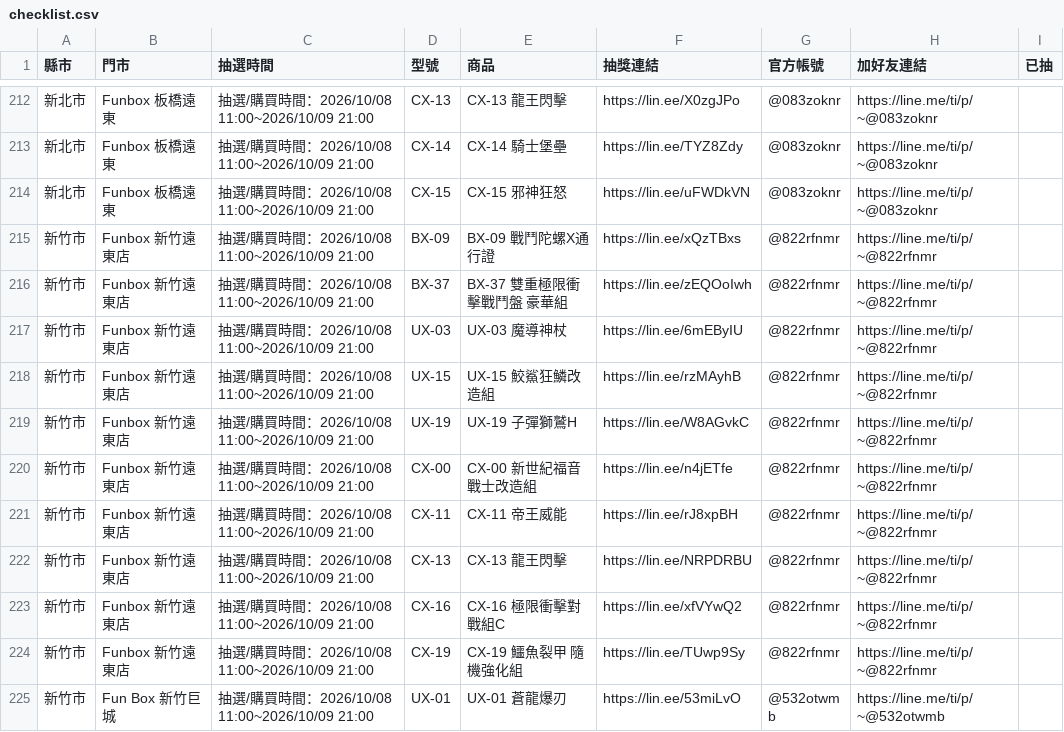
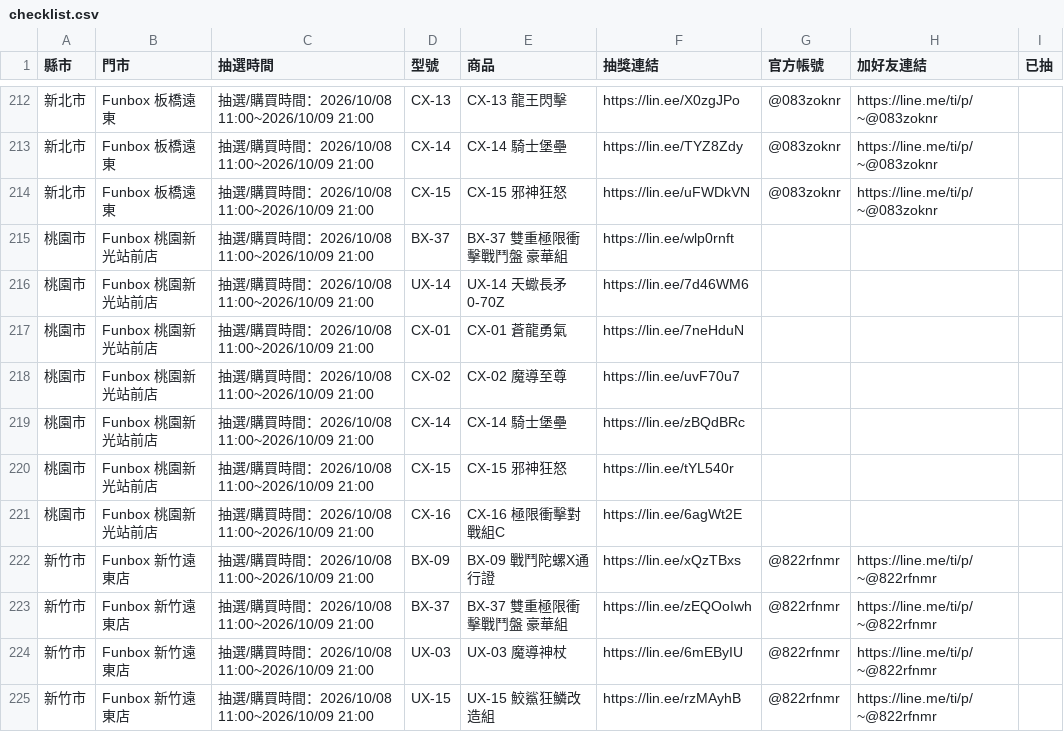
Before and after one commit to yang-hua-11/funbox-line, a CSV file: checklist.csv, drawn as a sheet; only a part is shown, gaps mark what is left out; the shorter side is filled out with more unchanged rows; the diff names each change by its address in the sheet, - before the commit and + after, or states it on an @@ line.

```diff
--- a/checklist.csv
+++ b/checklist.csv
+row 215: 桃園市 | Funbox 桃園新光站前店 | 抽選/購買時間：2026/10/08 11:00~2026/10/09 21:00 | BX-37 | BX-37 雙重極限衝擊戰鬥盤 豪華組 | https://lin.ee/wlp0rnft
+row 216: 桃園市 | Funbox 桃園新光站前店 | 抽選/購買時間：2026/10/08 11:00~2026/10/09 21:00 | UX-14 | UX-14 天蠍長矛0-70Z | https://lin.ee/7d46WM6
+row 217: 桃園市 | Funbox 桃園新光站前店 | 抽選/購買時間：2026/10/08 11:00~2026/10/09 21:00 | CX-01 | CX-01 蒼龍勇氣 | https://lin.ee/7neHduN
+row 218: 桃園市 | Funbox 桃園新光站前店 | 抽選/購買時間：2026/10/08 11:00~2026/10/09 21:00 | CX-02 | CX-02 魔導至尊 | https://lin.ee/uvF70u7
+row 219: 桃園市 | Funbox 桃園新光站前店 | 抽選/購買時間：2026/10/08 11:00~2026/10/09 21:00 | CX-14 | CX-14 騎士堡壘 | https://lin.ee/zBQdBRc
+row 220: 桃園市 | Funbox 桃園新光站前店 | 抽選/購買時間：2026/10/08 11:00~2026/10/09 21:00 | CX-15 | CX-15 邪神狂怒 | https://lin.ee/tYL540r
+row 221: 桃園市 | Funbox 桃園新光站前店 | 抽選/購買時間：2026/10/08 11:00~2026/10/09 21:00 | CX-16 | CX-16 極限衝擊對戰組C | https://lin.ee/6agWt2E
```
Also changed, not shown: 3 other files.
